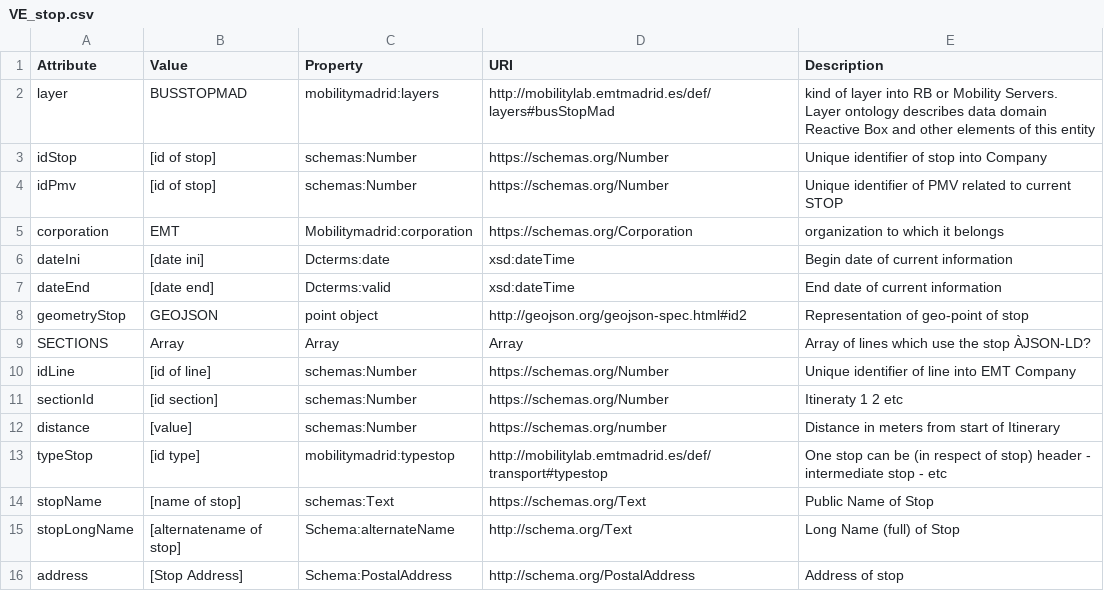
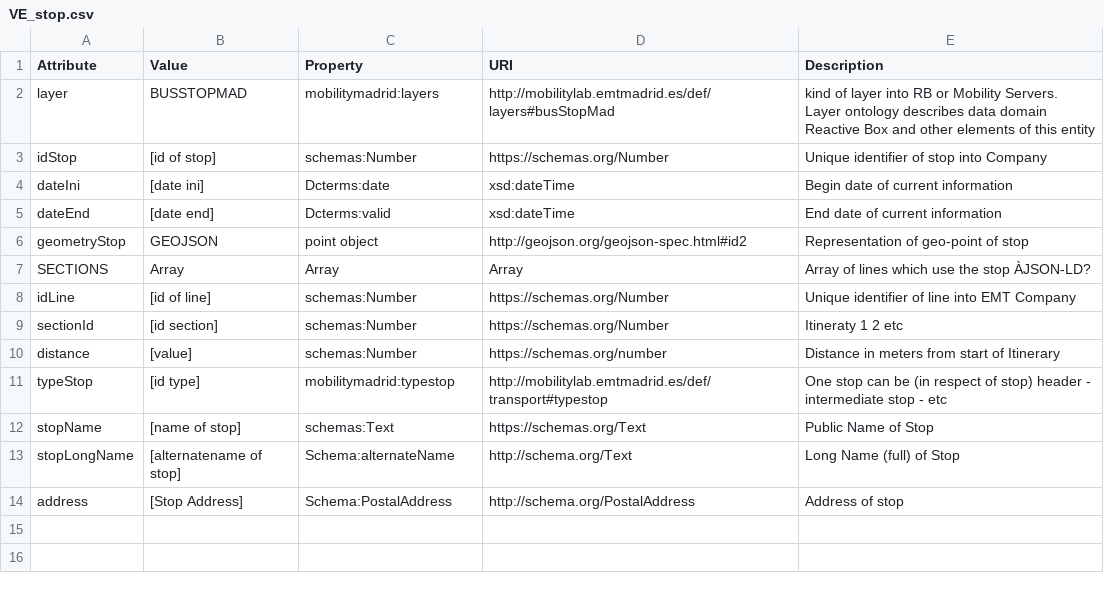
Before and after one commit to madridopenlabmobility/MOBILITY-MADRID-virtual-entities, a CSV file: VE_stop.csv, drawn as a sheet; the diff names each change by its address in the sheet, - before the commit and + after, or states it on an @@ line.

Commit message:
Virtual Entity STOP

```diff
--- a/VE_stop.csv
+++ b/VE_stop.csv
-row 4: idPmv | [id of stop] | schemas:Number | https://schemas.org/Number | Unique identifier of PMV related to current STOP
-row 5: corporation | EMT | Mobilitymadrid:corporation | https://schemas.org/Corporation | organization to which it belongs
```
